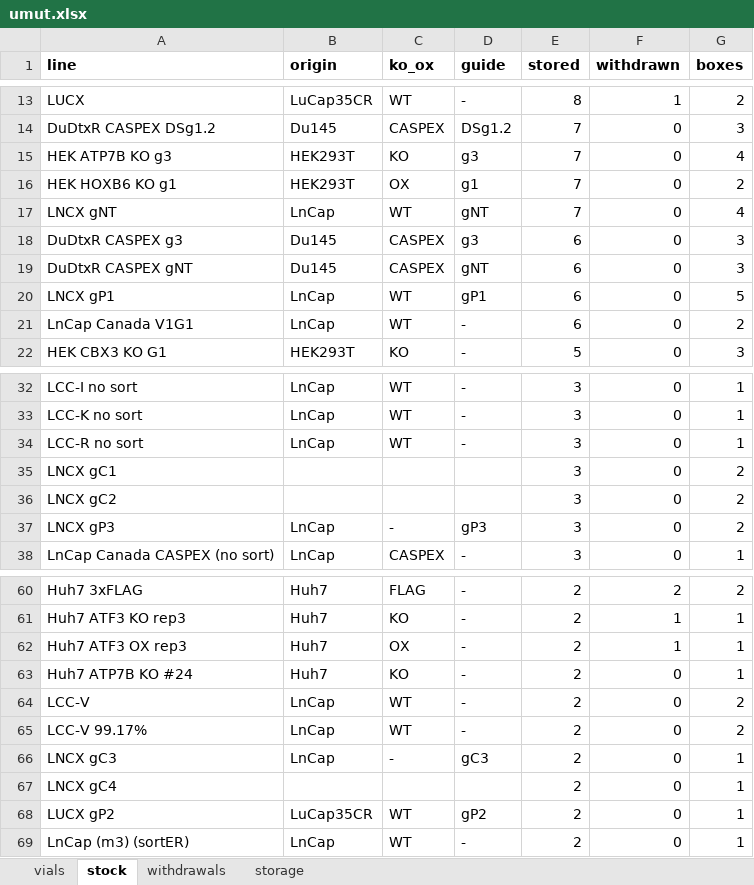
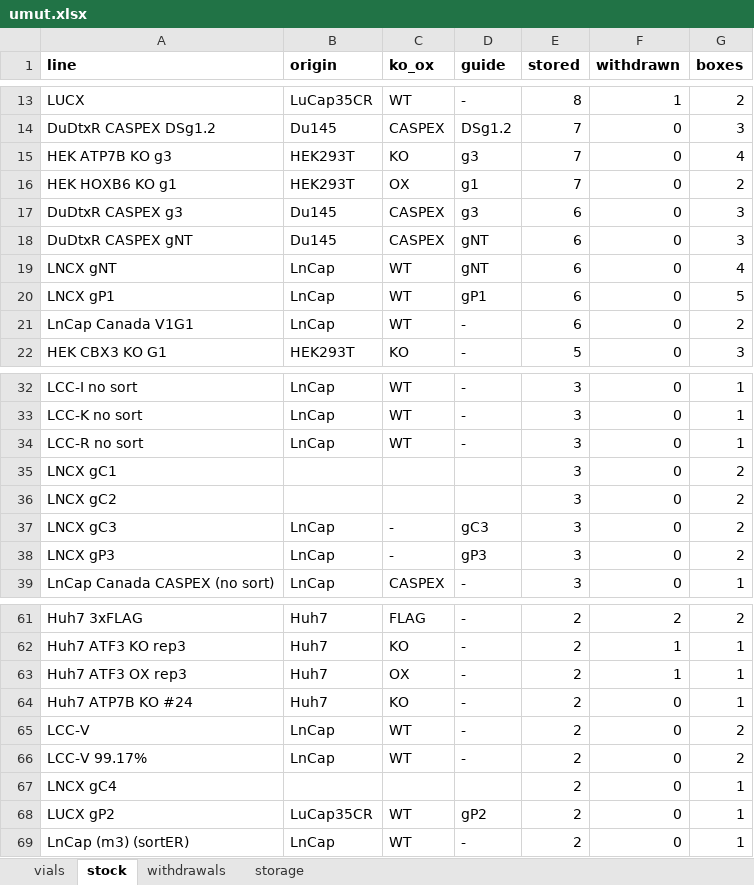
Before and after one commit to ucagiral/cagiral-schedule, an Excel workbook: cellstocks/data/umut.xlsx, sheet stock, drawn as a sheet; only a part is shown, gaps mark what is left out; values as stored, in another font and other column widths than the file's, no borders; removed rows and columns are numbered as before the commit, all else as after; the diff names each change by its address in the sheet, - before the commit and + after, or states it on an @@ line.

Commit message:
Edit LNCX gC3 from Umut

```diff
--- a/cellstocks/data/umut.xlsx (sheet stock)
+++ b/cellstocks/data/umut.xlsx (sheet stock)
-row 17: LNCX gNT | LnCap | WT | gNT | 7 | 0 | 4
+row 19: LNCX gNT | LnCap | WT | gNT | 6 | 0 | 4
+row 37: LNCX gC3 | LnCap | - | gC3 | 3 | 0 | 2
-row 66: LNCX gC3 | LnCap | - | gC3 | 2 | 0 | 1
```
Also changed, not shown: sheet vials, 1 other file.
